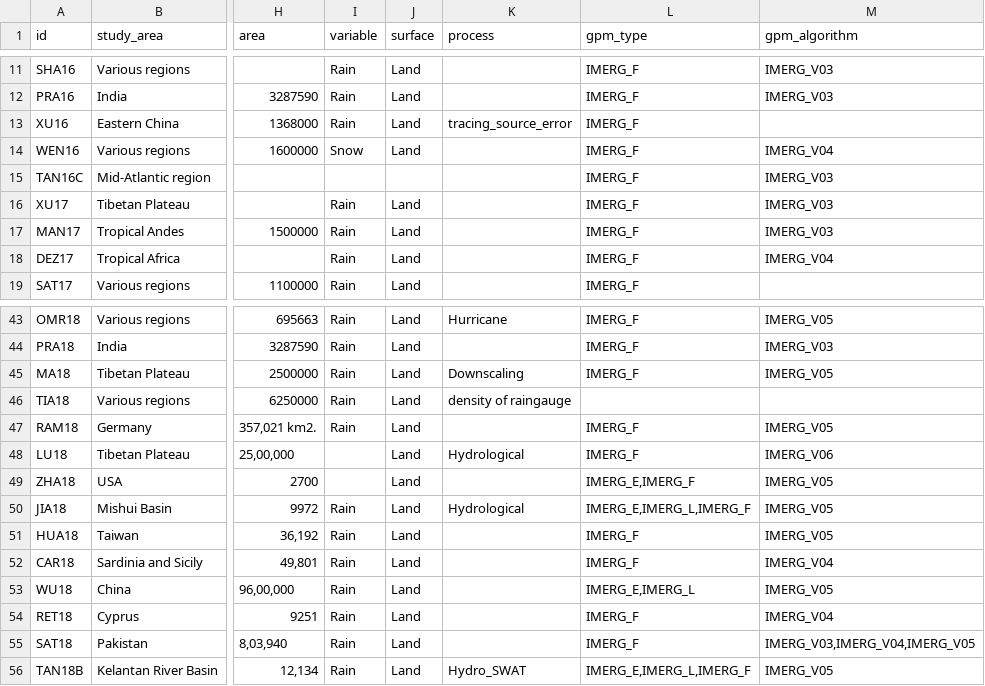
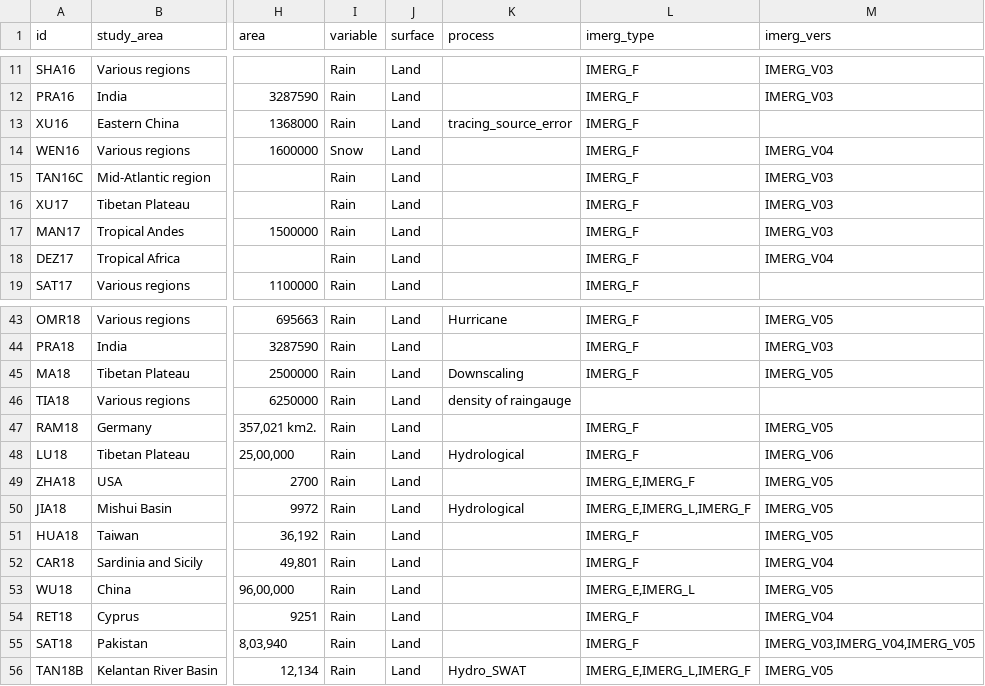
Before and after one commit to Rajani462/GPM_review, a CSV file: data/raw/studies.csv, drawn as a sheet; only a part is shown, gaps mark what is left out; the diff names each change by its address in the sheet, - before the commit and + after, or states it on an @@ line.

```diff
--- a/data/raw/studies.csv
+++ b/data/raw/studies.csv
-L1: gpm_type
+L1: imerg_type
-M1: gpm_algorithm
+M1: imerg_vers
-I15 (variable): (empty)
+I15 (variable): Rain
-J15 (surface): (empty)
+J15 (surface): Land
-I48:I49 (variable): (empty)
+I48:I49 (variable): Rain
```
Also changed, not shown: 1 other file.
